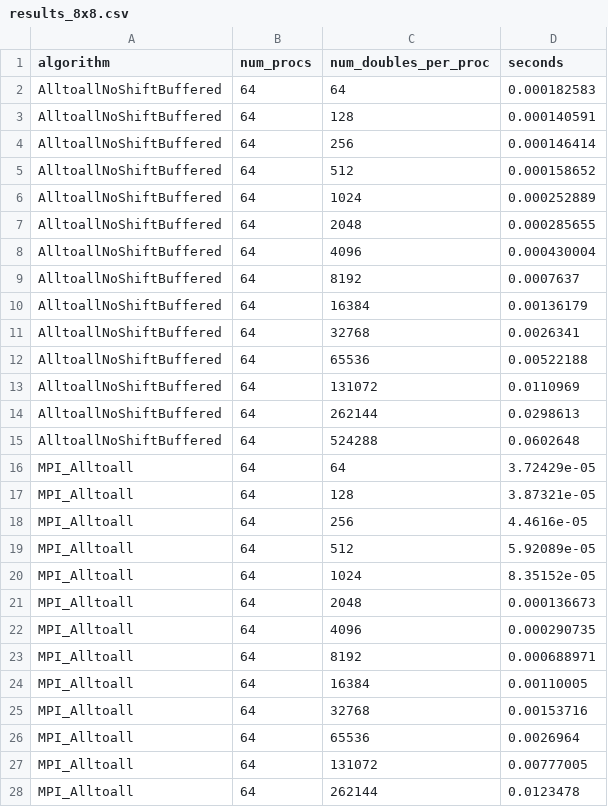
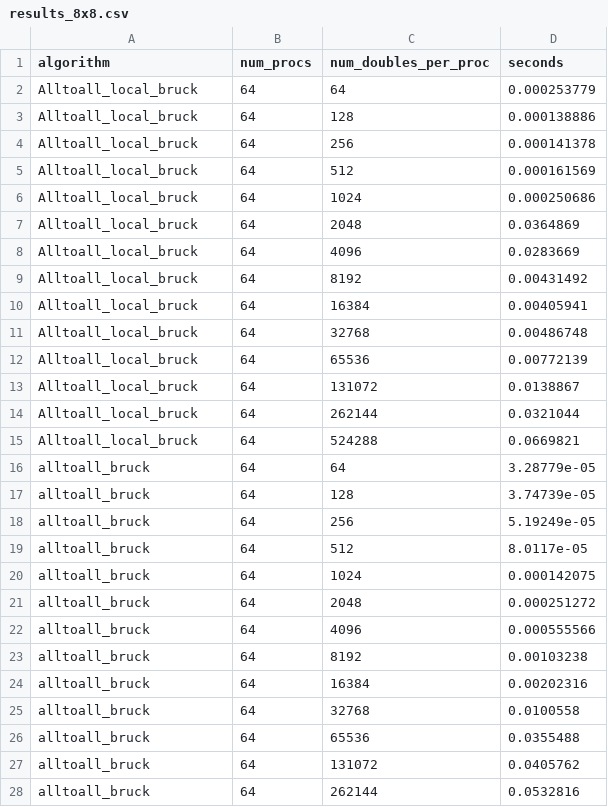
Before and after one commit to mctimm/CS542-Project, a CSV file: results_8x8.csv, drawn as a sheet; only a part is shown; the diff covers the shown part only.

Commit message:
update 8x8 results

```diff
--- a/results_8x8.csv
+++ b/results_8x8.csv
@@ -1,28 +1,28 @@
 algorithm,num_procs,num_doubles_per_proc,seconds
-AlltoallNoShiftBuffered,64,64,0.000182583
-AlltoallNoShiftBuffered,64,128,0.000140591
-AlltoallNoShiftBuffered,64,256,0.000146414
-AlltoallNoShiftBuffered,64,512,0.000158652
-AlltoallNoShiftBuffered,64,1024,0.000252889
-AlltoallNoShiftBuffered,64,2048,0.000285655
-AlltoallNoShiftBuffered,64,4096,0.000430004
-AlltoallNoShiftBuffered,64,8192,0.0007637
-AlltoallNoShiftBuffered,64,16384,0.00136179
-AlltoallNoShiftBuffered,64,32768,0.0026341
-AlltoallNoShiftBuffered,64,65536,0.00522188
-AlltoallNoShiftBuffered,64,131072,0.0110969
-AlltoallNoShiftBuffered,64,262144,0.0298613
-AlltoallNoShiftBuffered,64,524288,0.0602648
-MPI_Alltoall,64,64,3.72429e-05
-MPI_Alltoall,64,128,3.87321e-05
-MPI_Alltoall,64,256,4.4616e-05
-MPI_Alltoall,64,512,5.92089e-05
-MPI_Alltoall,64,1024,8.35152e-05
-MPI_Alltoall,64,2048,0.000136673
-MPI_Alltoall,64,4096,0.000290735
-MPI_Alltoall,64,8192,0.000688971
-MPI_Alltoall,64,16384,0.00110005
-MPI_Alltoall,64,32768,0.00153716
-MPI_Alltoall,64,65536,0.0026964
-MPI_Alltoall,64,131072,0.00777005
-MPI_Alltoall,64,262144,0.0123478
+Alltoall_local_bruck,64,64,0.000253779
+Alltoall_local_bruck,64,128,0.000138886
+Alltoall_local_bruck,64,256,0.000141378
+Alltoall_local_bruck,64,512,0.000161569
+Alltoall_local_bruck,64,1024,0.000250686
+Alltoall_local_bruck,64,2048,0.0364869
+Alltoall_local_bruck,64,4096,0.0283669
+Alltoall_local_bruck,64,8192,0.00431492
+Alltoall_local_bruck,64,16384,0.00405941
+Alltoall_local_bruck,64,32768,0.00486748
+Alltoall_local_bruck,64,65536,0.00772139
+Alltoall_local_bruck,64,131072,0.0138867
+Alltoall_local_bruck,64,262144,0.0321044
+Alltoall_local_bruck,64,524288,0.0669821
+alltoall_bruck,64,64,3.28779e-05
+alltoall_bruck,64,128,3.74739e-05
+alltoall_bruck,64,256,5.19249e-05
+alltoall_bruck,64,512,8.0117e-05
+alltoall_bruck,64,1024,0.000142075
+alltoall_bruck,64,2048,0.000251272
+alltoall_bruck,64,4096,0.000555566
+alltoall_bruck,64,8192,0.00103238
+alltoall_bruck,64,16384,0.00202316
+alltoall_bruck,64,32768,0.0100558
+alltoall_bruck,64,65536,0.0355488
+alltoall_bruck,64,131072,0.0405762
+alltoall_bruck,64,262144,0.0532816
```
Also changed, not shown: 2 edited cells elsewhere in this file.
